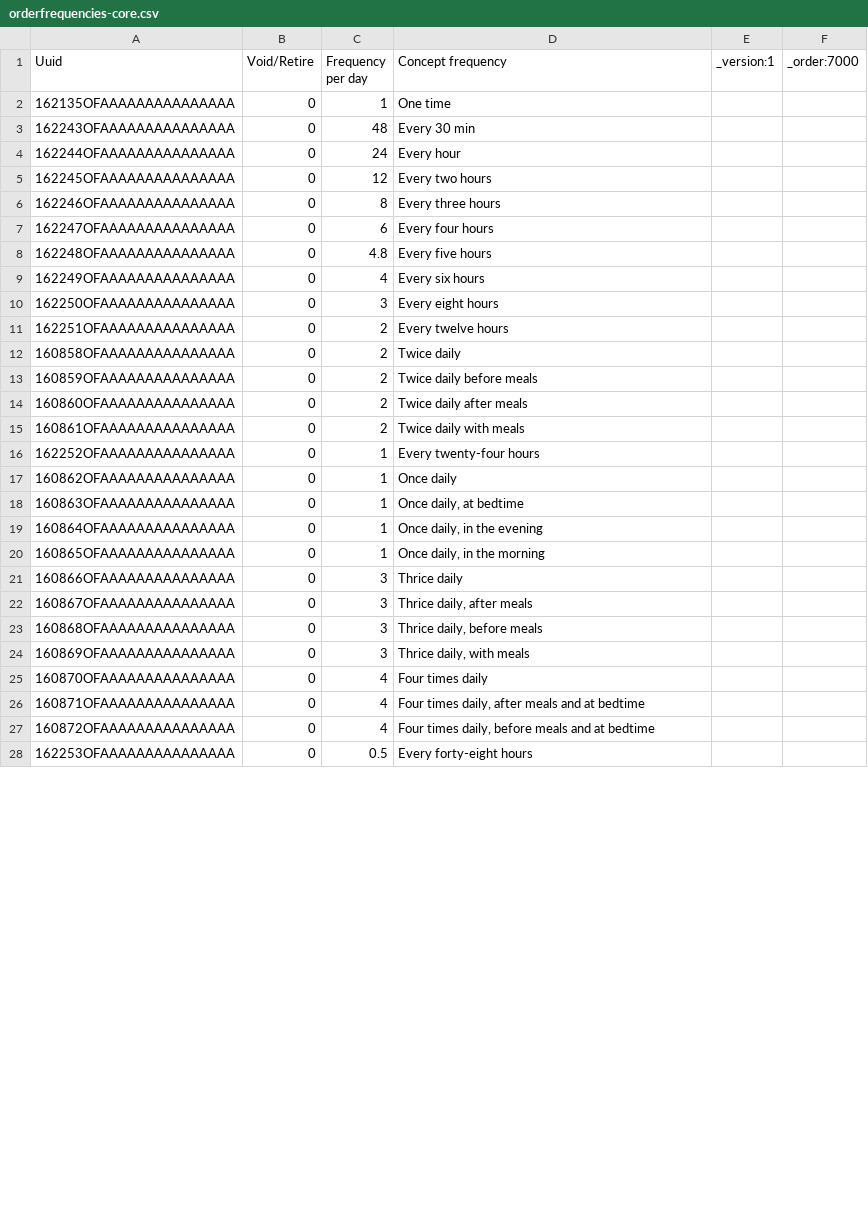
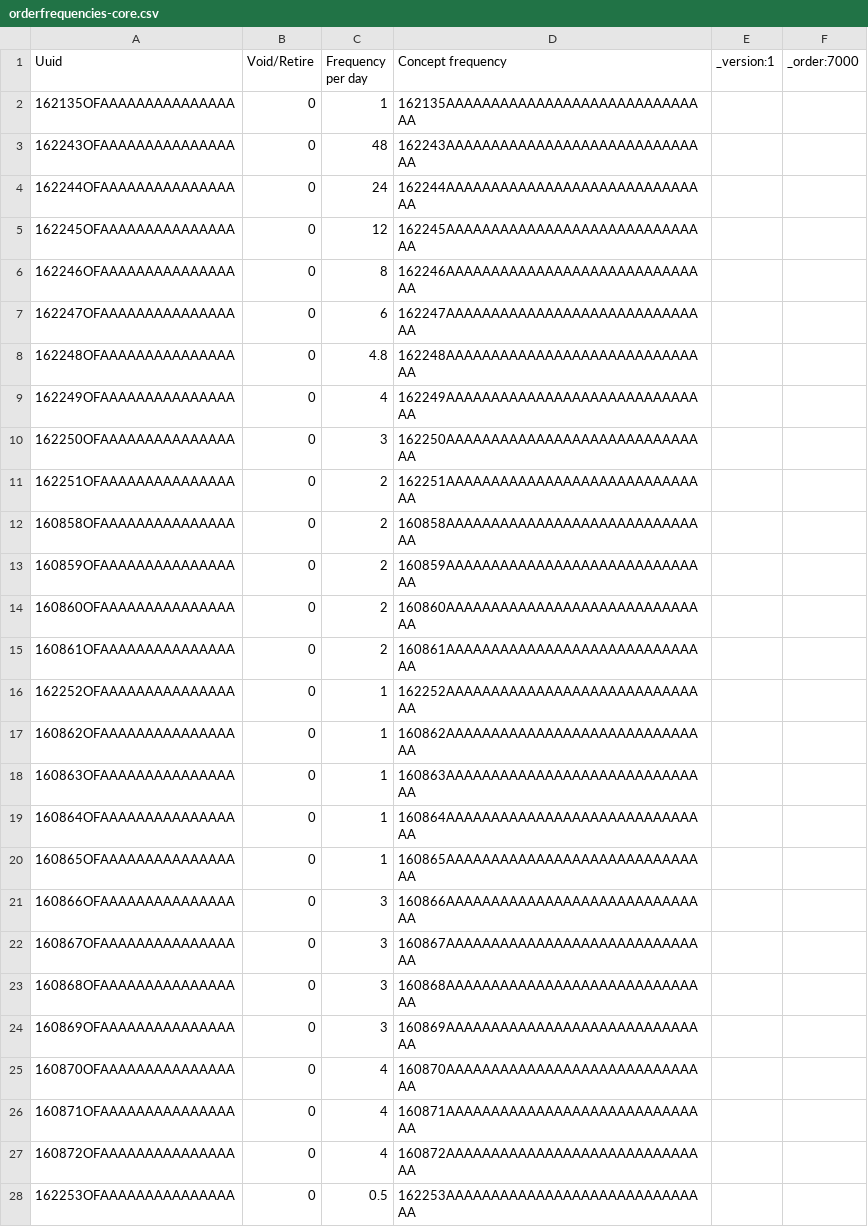
Before and after one commit to METS-Programme/openmrs-content-ugandaemrcorepack, a CSV file: configuration/backend_configuration/orderfrequencies/orderfrequencies-core.csv, drawn as a sheet; only a part is shown; the diff covers the shown part only.

```diff
--- a/configuration/backend_configuration/orderfrequencies/orderfrequencies-core.csv
+++ b/configuration/backend_configuration/orderfrequencies/orderfrequencies-core.csv
@@ -1,28 +1,28 @@
 Uuid,Void/Retire,Frequency per day,Concept frequency,_version:1,_order:7000
-162135OFAAAAAAAAAAAAAAA,0,1,One time,,
-162243OFAAAAAAAAAAAAAAA,0,48,Every 30 min,,
-162244OFAAAAAAAAAAAAAAA,0,24,Every hour,,
-162245OFAAAAAAAAAAAAAAA,0,12,Every two hours,,
-162246OFAAAAAAAAAAAAAAA,0,8,Every three hours,,
-162247OFAAAAAAAAAAAAAAA,0,6,Every four hours,,
-162248OFAAAAAAAAAAAAAAA,0,4.8,Every five hours,,
-162249OFAAAAAAAAAAAAAAA,0,4,Every six hours,,
-162250OFAAAAAAAAAAAAAAA,0,3,Every eight hours,,
-162251OFAAAAAAAAAAAAAAA,0,2,Every twelve hours,,
-160858OFAAAAAAAAAAAAAAA,0,2,Twice daily,,
-160859OFAAAAAAAAAAAAAAA,0,2,Twice daily before meals,,
-160860OFAAAAAAAAAAAAAAA,0,2,Twice daily after meals,,
-160861OFAAAAAAAAAAAAAAA,0,2,Twice daily with meals,,
-162252OFAAAAAAAAAAAAAAA,0,1,Every twenty-four hours,,
-160862OFAAAAAAAAAAAAAAA,0,1,Once daily,,
-160863OFAAAAAAAAAAAAAAA,0,1,"Once daily, at bedtime",,
-160864OFAAAAAAAAAAAAAAA,0,1,"Once daily, in the evening",,
-160865OFAAAAAAAAAAAAAAA,0,1,"Once daily, in the morning",,
-160866OFAAAAAAAAAAAAAAA,0,3,Thrice daily,,
-160867OFAAAAAAAAAAAAAAA,0,3,"Thrice daily, after meals",,
-160868OFAAAAAAAAAAAAAAA,0,3,"Thrice daily, before meals",,
-160869OFAAAAAAAAAAAAAAA,0,3,"Thrice daily, with meals",,
-160870OFAAAAAAAAAAAAAAA,0,4,Four times daily,,
-160871OFAAAAAAAAAAAAAAA,0,4,"Four times daily, after meals and at bedtime",,
-160872OFAAAAAAAAAAAAAAA,0,4,"Four times daily, before meals and at bedtime",,
-162253OFAAAAAAAAAAAAAAA,0,0.5,Every forty-eight hours,,
+162135OFAAAAAAAAAAAAAAA,0,1,162135AAAAAAAAAAAAAAAAAAAAAAAAAAAAAA,,
+162243OFAAAAAAAAAAAAAAA,0,48,162243AAAAAAAAAAAAAAAAAAAAAAAAAAAAAA,,
+162244OFAAAAAAAAAAAAAAA,0,24,162244AAAAAAAAAAAAAAAAAAAAAAAAAAAAAA,,
+162245OFAAAAAAAAAAAAAAA,0,12,162245AAAAAAAAAAAAAAAAAAAAAAAAAAAAAA,,
+162246OFAAAAAAAAAAAAAAA,0,8,162246AAAAAAAAAAAAAAAAAAAAAAAAAAAAAA,,
+162247OFAAAAAAAAAAAAAAA,0,6,162247AAAAAAAAAAAAAAAAAAAAAAAAAAAAAA,,
+162248OFAAAAAAAAAAAAAAA,0,4.8,162248AAAAAAAAAAAAAAAAAAAAAAAAAAAAAA,,
+162249OFAAAAAAAAAAAAAAA,0,4,162249AAAAAAAAAAAAAAAAAAAAAAAAAAAAAA,,
+162250OFAAAAAAAAAAAAAAA,0,3,162250AAAAAAAAAAAAAAAAAAAAAAAAAAAAAA,,
+162251OFAAAAAAAAAAAAAAA,0,2,162251AAAAAAAAAAAAAAAAAAAAAAAAAAAAAA,,
+160858OFAAAAAAAAAAAAAAA,0,2,160858AAAAAAAAAAAAAAAAAAAAAAAAAAAAAA,,
+160859OFAAAAAAAAAAAAAAA,0,2,160859AAAAAAAAAAAAAAAAAAAAAAAAAAAAAA,,
+160860OFAAAAAAAAAAAAAAA,0,2,160860AAAAAAAAAAAAAAAAAAAAAAAAAAAAAA,,
+160861OFAAAAAAAAAAAAAAA,0,2,160861AAAAAAAAAAAAAAAAAAAAAAAAAAAAAA,,
+162252OFAAAAAAAAAAAAAAA,0,1,162252AAAAAAAAAAAAAAAAAAAAAAAAAAAAAA,,
+160862OFAAAAAAAAAAAAAAA,0,1,160862AAAAAAAAAAAAAAAAAAAAAAAAAAAAAA,,
+160863OFAAAAAAAAAAAAAAA,0,1,160863AAAAAAAAAAAAAAAAAAAAAAAAAAAAAA,,
+160864OFAAAAAAAAAAAAAAA,0,1,160864AAAAAAAAAAAAAAAAAAAAAAAAAAAAAA,,
+160865OFAAAAAAAAAAAAAAA,0,1,160865AAAAAAAAAAAAAAAAAAAAAAAAAAAAAA,,
+160866OFAAAAAAAAAAAAAAA,0,3,160866AAAAAAAAAAAAAAAAAAAAAAAAAAAAAA,,
+160867OFAAAAAAAAAAAAAAA,0,3,160867AAAAAAAAAAAAAAAAAAAAAAAAAAAAAA,,
+160868OFAAAAAAAAAAAAAAA,0,3,160868AAAAAAAAAAAAAAAAAAAAAAAAAAAAAA,,
+160869OFAAAAAAAAAAAAAAA,0,3,160869AAAAAAAAAAAAAAAAAAAAAAAAAAAAAA,,
+160870OFAAAAAAAAAAAAAAA,0,4,160870AAAAAAAAAAAAAAAAAAAAAAAAAAAAAA,,
+160871OFAAAAAAAAAAAAAAA,0,4,160871AAAAAAAAAAAAAAAAAAAAAAAAAAAAAA,,
+160872OFAAAAAAAAAAAAAAA,0,4,160872AAAAAAAAAAAAAAAAAAAAAAAAAAAAAA,,
+162253OFAAAAAAAAAAAAAAA,0,0.5,162253AAAAAAAAAAAAAAAAAAAAAAAAAAAAAA,,
```
Also changed, not shown: 8 edited cells elsewhere in this file, configuration/backend_configuration/appointmentservicedefinitions/servicedefinitions.csv, 2 other files.
